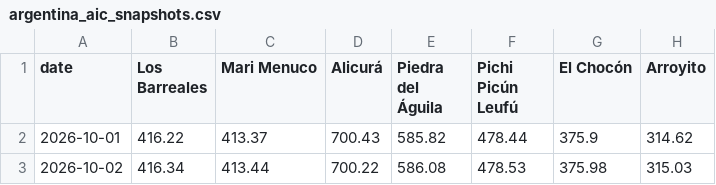
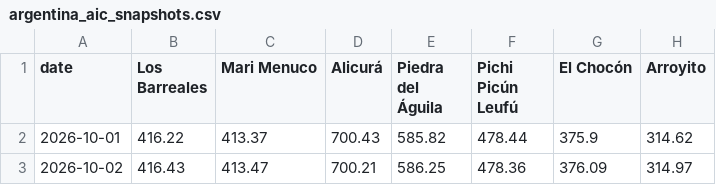
Before and after one commit to thomasdalton9/Energy-public, a CSV file: south_america/argentina_aic_snapshots.csv, drawn as a sheet.

```diff
--- a/south_america/argentina_aic_snapshots.csv
+++ b/south_america/argentina_aic_snapshots.csv
@@ -2,2 +2,2 @@ date,Los Barreales,Mari Menuco,Alicurá,Piedra del Águila,Pichi Picún Leufú,E
 2026-10-01,416.22,413.37,700.43,585.82,478.44,375.9,314.62
-2026-10-02,416.34,413.44,700.22,586.08,478.53,375.98,315.03
+2026-10-02,416.43,413.47,700.21,586.25,478.36,376.09,314.97
```
